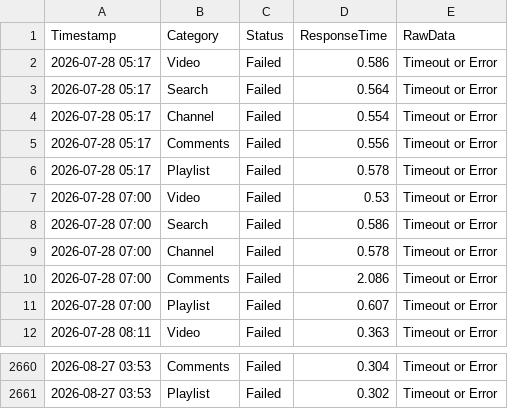
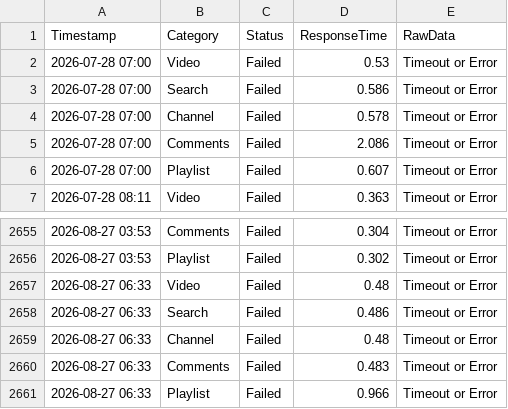
Before and after one commit to yuto1106110/invidious-health, a CSV file: logs/invidious.ducks.party_.csv, drawn as a sheet; only a part is shown, gaps mark what is left out.

```diff
--- a/logs/invidious.ducks.party_.csv
+++ b/logs/invidious.ducks.party_.csv
@@ -1,7 +1,2 @@
 Timestamp,Category,Status,ResponseTime,RawData
-2026-07-28 05:17,Video,Failed,0.586,Timeout or Error
-2026-07-28 05:17,Search,Failed,0.564,Timeout or Error
-2026-07-28 05:17,Channel,Failed,0.554,Timeout or Error
-2026-07-28 05:17,Comments,Failed,0.556,Timeout or Error
-2026-07-28 05:17,Playlist,Failed,0.578,Timeout or Error
 2026-07-28 07:00,Video,Failed,0.53,Timeout or Error
@@ -2661 +2656,6 @@ Timestamp,Category,Status,ResponseTime,RawData
 2026-08-27 03:53,Playlist,Failed,0.302,Timeout or Error
+2026-08-27 06:33,Video,Failed,0.48,Timeout or Error
+2026-08-27 06:33,Search,Failed,0.486,Timeout or Error
+2026-08-27 06:33,Channel,Failed,0.48,Timeout or Error
+2026-08-27 06:33,Comments,Failed,0.483,Timeout or Error
+2026-08-27 06:33,Playlist,Failed,0.966,Timeout or Error
```
Also changed, not shown: logs/inv.kamuridesu.com_.csv, logs/invidious.f5.si_.csv, 8 other files.
